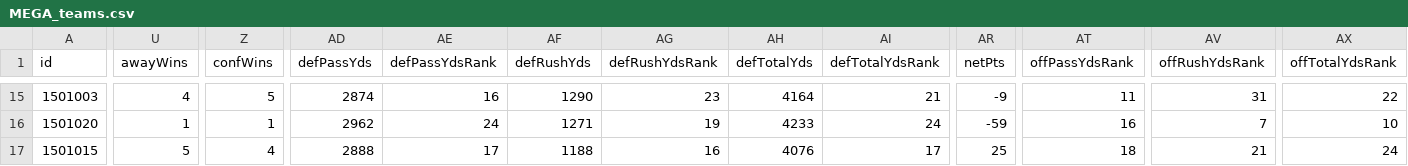
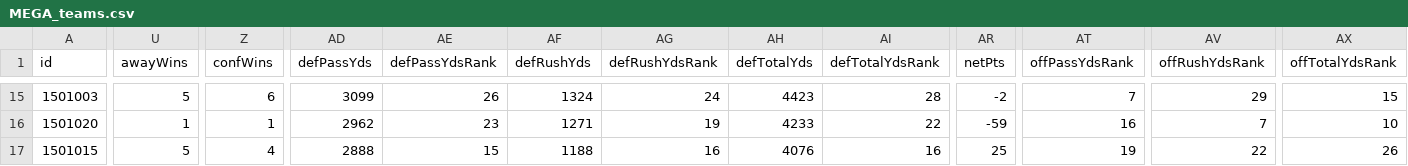
Before and after one commit to lespauI/mega_league, a CSV file: MEGA_teams.csv, drawn as a sheet; only a part is shown, gaps mark what is left out; the diff covers the shown part only; the diff names each change by its address in the sheet, - before the commit and + after, or states it on an @@ line.

```diff
--- a/MEGA_teams.csv
+++ b/MEGA_teams.csv
-U15 (awayWins): 4
+U15 (awayWins): 5
-Z15 (confWins): 5
+Z15 (confWins): 6
-AD15 (defPassYds): 2874
+AD15 (defPassYds): 3099
-AE15 (defPassYdsRank): 16
+AE15 (defPassYdsRank): 26
-AF15 (defRushYds): 1290
+AF15 (defRushYds): 1324
-AG15 (defRushYdsRank): 23
+AG15 (defRushYdsRank): 24
-AH15 (defTotalYds): 4164
+AH15 (defTotalYds): 4423
-AI15 (defTotalYdsRank): 21
+AI15 (defTotalYdsRank): 28
-AR15 (netPts): -9
+AR15 (netPts): -2
-AT15 (offPassYdsRank): 11
+AT15 (offPassYdsRank): 7
-AV15 (offRushYdsRank): 31
+AV15 (offRushYdsRank): 29
-AX15 (offTotalYdsRank): 22
+AX15 (offTotalYdsRank): 15
-AE16 (defPassYdsRank): 24
+AE16 (defPassYdsRank): 23
-AI16 (defTotalYdsRank): 24
+AI16 (defTotalYdsRank): 22
-AE17 (defPassYdsRank): 17
+AE17 (defPassYdsRank): 15
-AI17 (defTotalYdsRank): 17
+AI17 (defTotalYdsRank): 16
-AT17 (offPassYdsRank): 18
+AT17 (offPassYdsRank): 19
-AV17 (offRushYdsRank): 21
+AV17 (offRushYdsRank): 22
-AX17 (offTotalYdsRank): 24
+AX17 (offTotalYdsRank): 26
```
Also changed, not shown: 167 edited cells elsewhere in this file, MEGA_games.csv, MEGA_rankings.csv, 11 other files.
